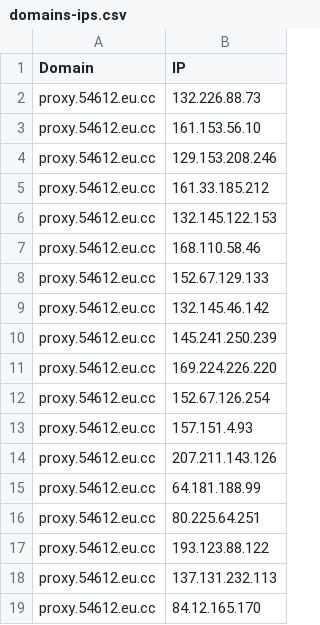
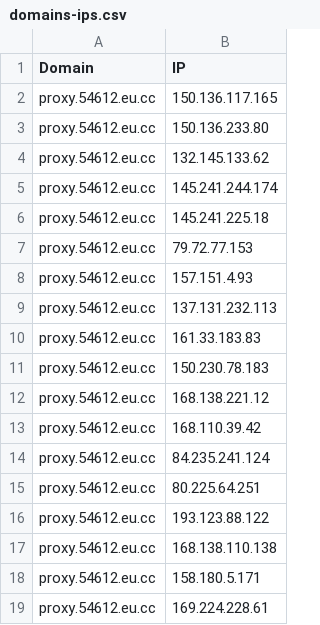
Before and after one commit to xiya-like/proxyip-tracker, a CSV file: result/domains-ips.csv, drawn as a sheet.

```diff
--- a/result/domains-ips.csv
+++ b/result/domains-ips.csv
@@ -1,19 +1,19 @@
 Domain,IP
-proxy.54612.eu.cc,132.226.88.73
-proxy.54612.eu.cc,161.153.56.10
-proxy.54612.eu.cc,129.153.208.246
-proxy.54612.eu.cc,161.33.185.212
-proxy.54612.eu.cc,132.145.122.153
-proxy.54612.eu.cc,168.110.58.46
-proxy.54612.eu.cc,152.67.129.133
-proxy.54612.eu.cc,132.145.46.142
-proxy.54612.eu.cc,145.241.250.239
-proxy.54612.eu.cc,169.224.226.220
-proxy.54612.eu.cc,152.67.126.254
+proxy.54612.eu.cc,150.136.117.165
+proxy.54612.eu.cc,150.136.233.80
+proxy.54612.eu.cc,132.145.133.62
+proxy.54612.eu.cc,145.241.244.174
+proxy.54612.eu.cc,145.241.225.18
+proxy.54612.eu.cc,79.72.77.153
 proxy.54612.eu.cc,157.151.4.93
-proxy.54612.eu.cc,207.211.143.126
-proxy.54612.eu.cc,64.181.188.99
+proxy.54612.eu.cc,137.131.232.113
+proxy.54612.eu.cc,161.33.183.83
+proxy.54612.eu.cc,150.230.78.183
+proxy.54612.eu.cc,168.138.221.12
+proxy.54612.eu.cc,168.110.39.42
+proxy.54612.eu.cc,84.235.241.124
 proxy.54612.eu.cc,80.225.64.251
 proxy.54612.eu.cc,193.123.88.122
-proxy.54612.eu.cc,137.131.232.113
-proxy.54612.eu.cc,84.12.165.170
+proxy.54612.eu.cc,168.138.110.138
+proxy.54612.eu.cc,158.180.5.171
+proxy.54612.eu.cc,169.224.228.61
```
Also changed, not shown: result/ips.csv, result/tested-ips.csv.
